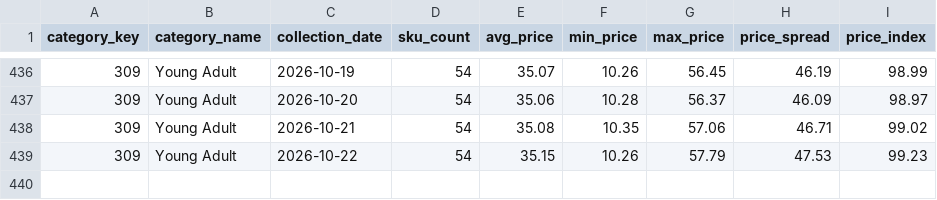
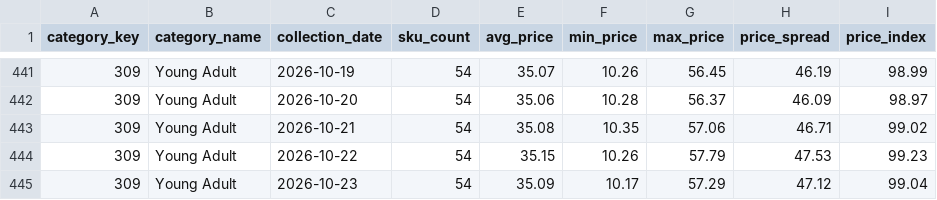
Before and after one commit to deepanshuA04/price-analytics, a CSV file: powerbi/data/v_category_overview.csv, drawn as a sheet; only a part is shown, gaps mark what is left out; the diff covers the shown part only; the diff names each change by its address in the sheet, - before the commit and + after, or states it on an @@ line.

```diff
--- a/powerbi/data/v_category_overview.csv
+++ b/powerbi/data/v_category_overview.csv
+row 445: 309 | Young Adult | 2026-10-23 | 54 | 35.09 | 10.17 | 57.29 | 47.12 | 99.04
```
Also changed, not shown: 5 added rows elsewhere in this file, powerbi/data/v_repricing_shortlist.csv, 4 other files.
